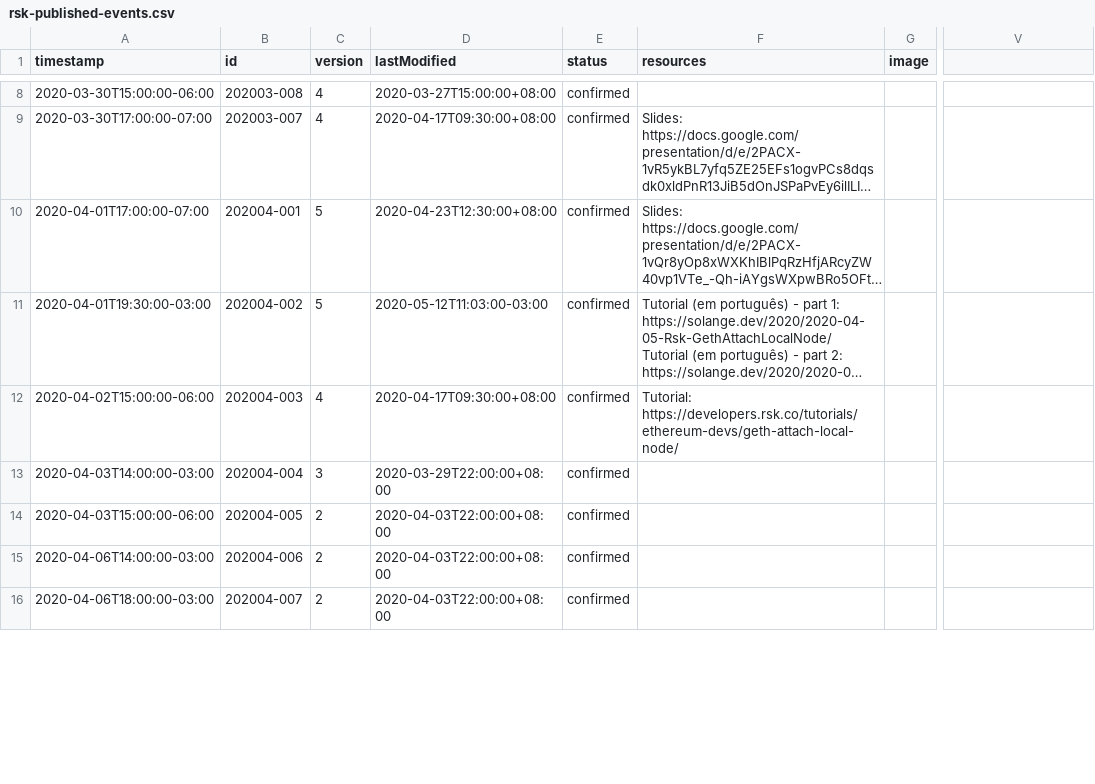
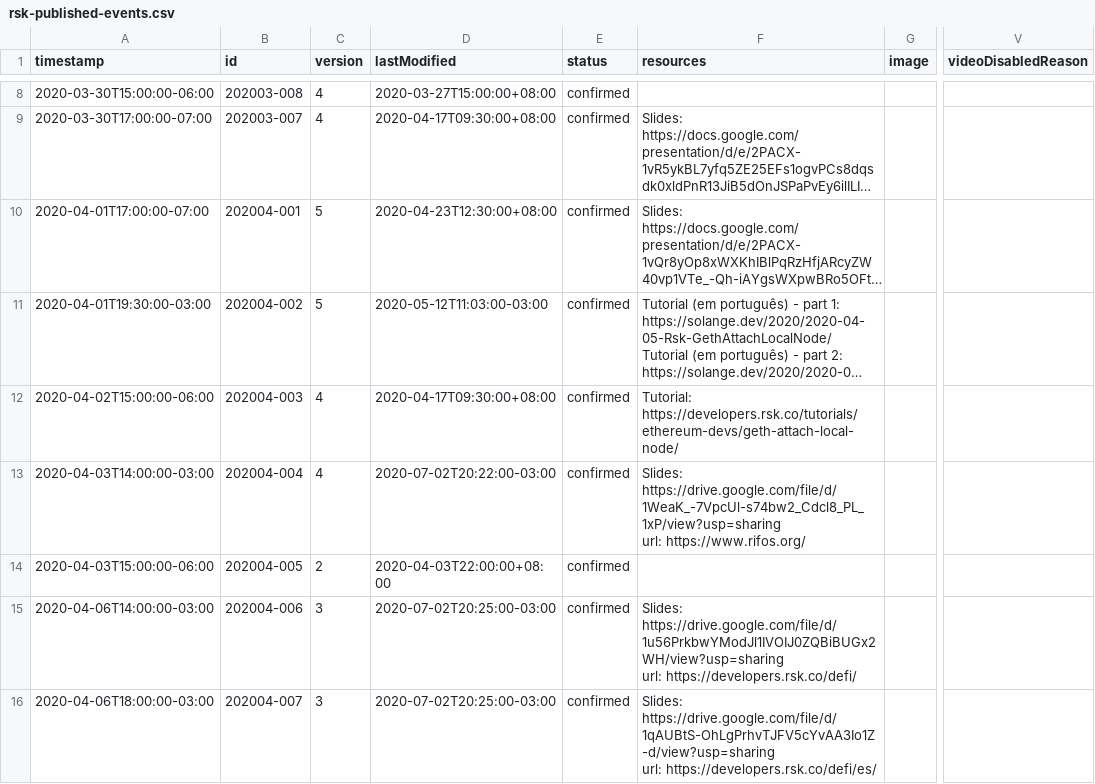
Before and after one commit to rsksmart/devportal-1.0, a CSV file: _data/rsk-published-events.csv, drawn as a sheet; only a part is shown, gaps mark what is left out; long unchanged cells end in …; ↵ is a line break in a cell; the diff covers the shown part only; the diff names each change by its address in the sheet, - before the commit and + after, or states it on an @@ line.

```diff
--- a/_data/rsk-published-events.csv
+++ b/_data/rsk-published-events.csv
-V1: (empty)
+V1: videoDisabledReason
-C13 (version): 3
+C13 (version): 4
-D13 (lastModified): 2020-03-29T22:00:00+08:00
+D13 (lastModified): 2020-07-02T20:22:00-03:00
-F13 (resources): (empty)
+F13 (resources): Slides: https://drive.google.com/file/d/1WeaK_-7VpcUl-s74bw2_Cdcl8_PL_1xP/view?usp=sharing ↵ url: https://www.rifos.org/
-C15:C16 (version): 2
+C15:C16 (version): 3
-D15:D16 (lastModified): 2020-04-03T22:00:00+08:00
+D15:D16 (lastModified): 2020-07-02T20:25:00-03:00
-F15 (resources): (empty)
+F15 (resources): Slides: https://drive.google.com/file/d/1u56PrkbwYModJl1IVOIJ0ZQBiBUGx2WH/view?usp=sharing ↵ url: https://developers.rsk.co/defi/
-F16 (resources): (empty)
+F16 (resources): Slides: https://drive.google.com/file/d/1qAUBtS-OhLgPrhvTJFV5cYvAA3Io1Z-d/view?usp=sharing ↵ url: https://developers.rsk.co/defi/es/
```
Also changed, not shown: 1 added row and 80 edited cells elsewhere in this file, 9 other files.
